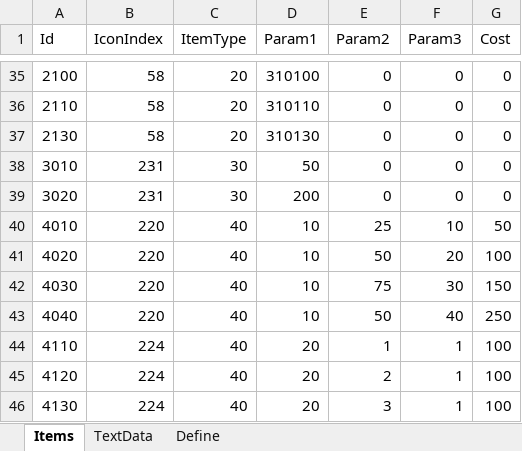
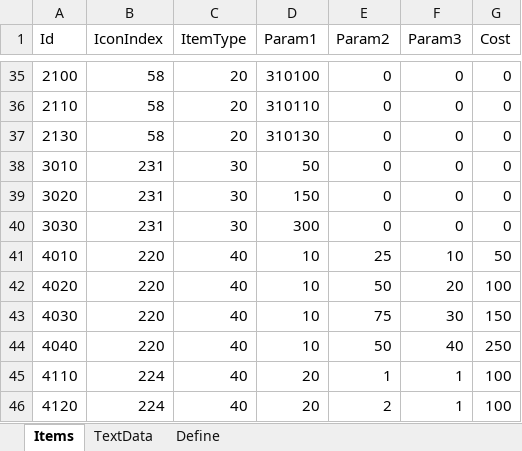
Before and after one commit to seedsclaft/hibikakeut, an Excel workbook: Assets/Data/Items.xlsx, sheet Items, drawn as a sheet; only a part is shown, gaps mark what is left out; the shorter side is filled out with more unchanged rows; values as stored, in another font and other column widths than the file's, no borders; the diff names each change by its address in the sheet, - before the commit and + after, or states it on an @@ line.

```diff
--- a/Assets/Data/Items.xlsx (sheet Items)
+++ b/Assets/Data/Items.xlsx (sheet Items)
-D39 (Param1): 200
+D39 (Param1): 150
+row 40: 3030 | 231 | 30 | 300 | 0 | 0 | 0
```
Also changed, not shown: sheet TextData, Assets/Data/Dungeon0050.xlsx, Assets/Data/Dungeon0051.xlsx, 13 other files.
